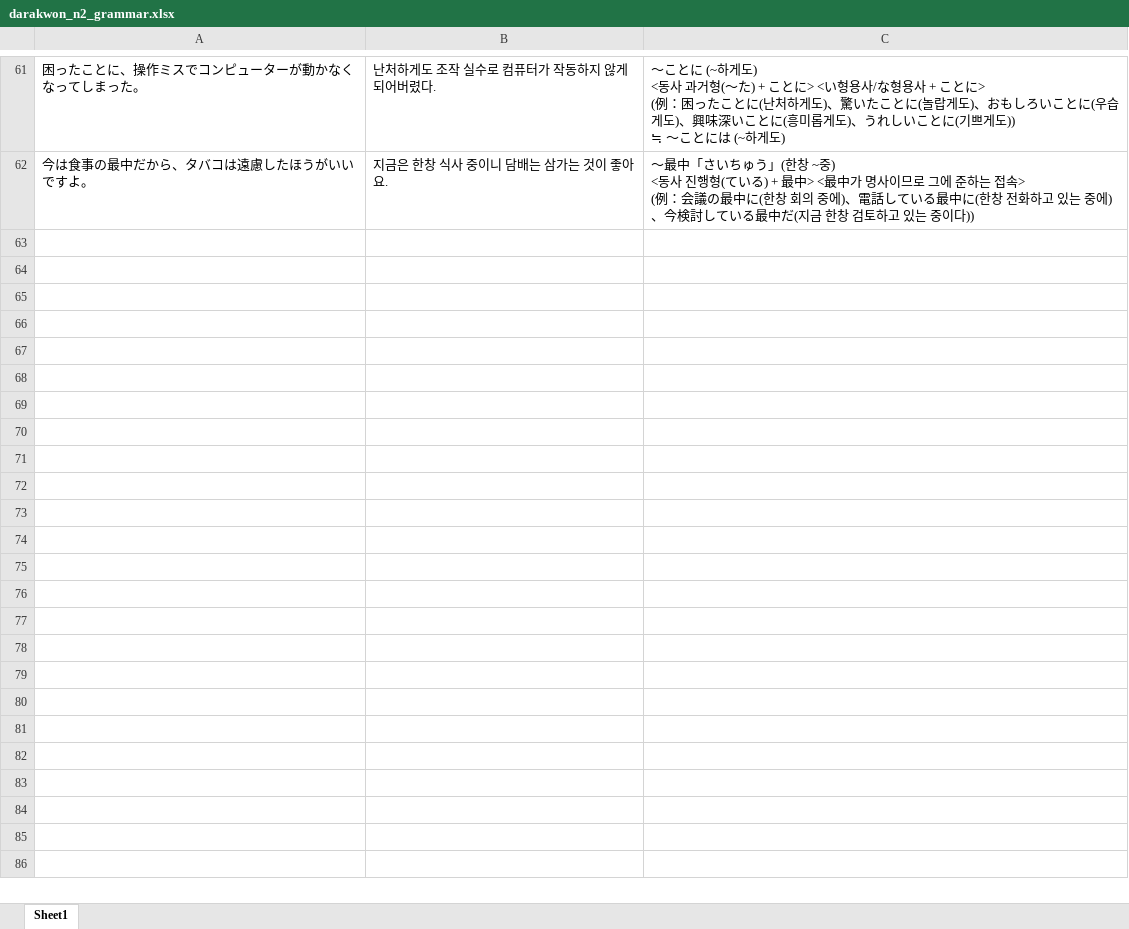
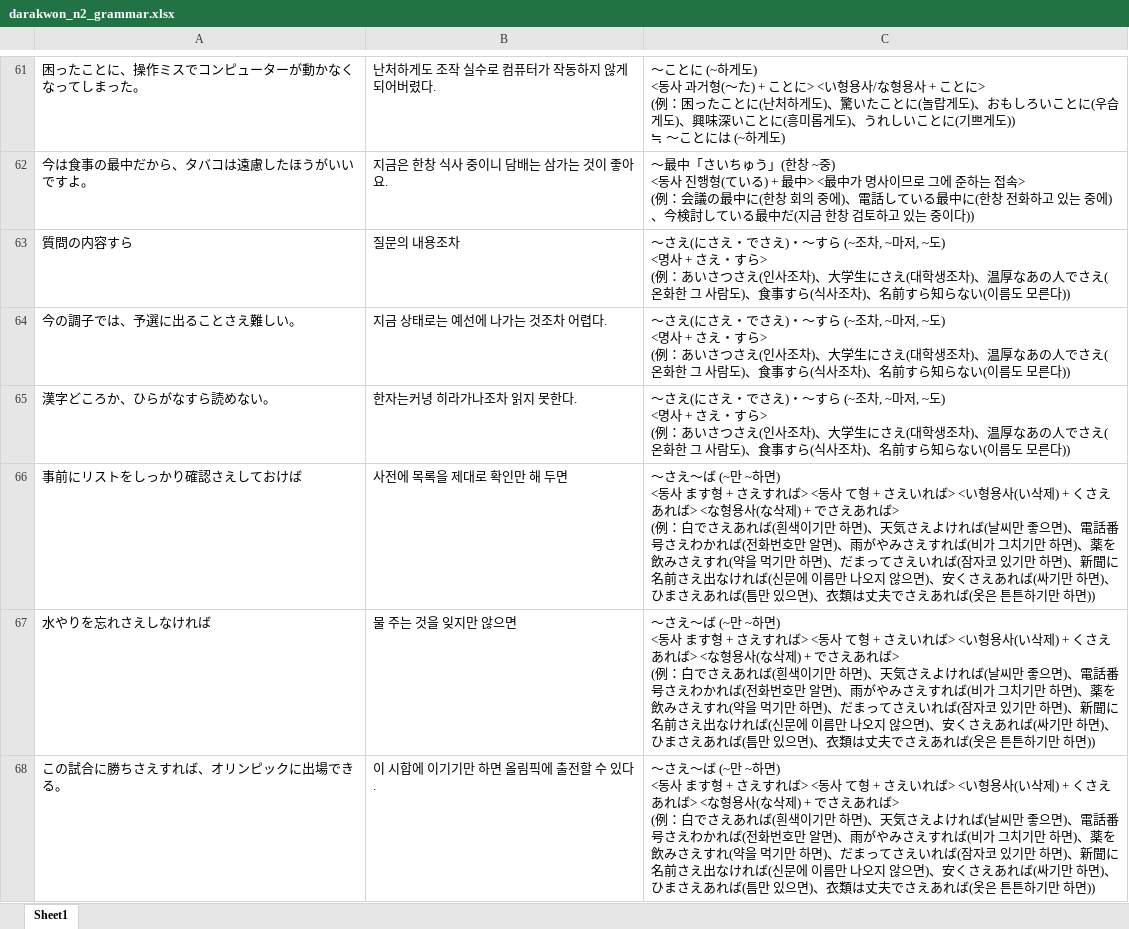
Before and after one commit to riparang/nihongo, an Excel workbook: anki_deque/darakwon_n2_grammar.xlsx, sheet Sheet1, drawn as a sheet; only a part is shown, gaps mark what is left out; values as stored, in another font and other column widths than the file's, no borders; ↵ is a line break in a cell; the diff covers the shown part only; the diff names each change by its address in the sheet, - before the commit and + after, or states it on an @@ line.

Commit message:
Update darakwon_n2_grammar.xlsx

```diff
--- a/anki_deque/darakwon_n2_grammar.xlsx (sheet Sheet1)
+++ b/anki_deque/darakwon_n2_grammar.xlsx (sheet Sheet1)
+row 63: 質問の内容すら | 질문의 내용조차 | ～さえ(にさえ・でさえ)・～すら (~조차, ~마저, ~도) ↵ <명사 + さえ・すら> ↵ (例：あいさつさえ(인사조차)、大学生にさえ(대학생조차)、温厚なあの人でさえ(온화한 그 사람도)、食事すら(식사조차)、名前すら知らない(이름도 모른다))
+row 64: 今の調子では、予選に出ることさえ難しい。 | 지금 상태로는 예선에 나가는 것조차 어렵다. | ～さえ(にさえ・でさえ)・～すら (~조차, ~마저, ~도) ↵ <명사 + さえ・すら> ↵ (例：あいさつさえ(인사조차)、大学生にさえ(대학생조차)、温厚なあの人でさえ(온화한 그 사람도)、食事すら(식사조차)、名前すら知らない(이름도 모른다))
+row 65: 漢字どころか、ひらがなすら読めない。 | 한자는커녕 히라가나조차 읽지 못한다. | ～さえ(にさえ・でさえ)・～すら (~조차, ~마저, ~도) ↵ <명사 + さえ・すら> ↵ (例：あいさつさえ(인사조차)、大学生にさえ(대학생조차)、温厚なあの人でさえ(온화한 그 사람도)、食事すら(식사조차)、名前すら知らない(이름도 모른다))
+row 66: 事前にリストをしっかり確認さえしておけば | 사전에 목록을 제대로 확인만 해 두면 | ～さえ～ば (~만 ~하면) ↵ <동사 ます형 + さえすれば> <동사 て형 + さえいれば> <い형용사(い삭제) + くさえあれば> <な형용사(な삭제) + でさえあれば> ↵ (例：白でさえあれば(흰색이기만 하면)、天気さえよければ(날씨만 좋으면)、電話番号さえわかれば(전화번호만 알면)、雨がやみさえすれば(비가 그치기만 하면)、薬を飲みさえすれ(약을 먹기만 하면)、だまってさえいれば(잠자코 있기만 하면)、新聞に名前さえ出なければ(신문에 이름만 나오지 않으면)、安くさえあれば(싸기만 하면)、ひまさえあれば(틈만 있으면)、衣類は丈夫でさえあれば(옷은 튼튼하기만 하면))
+row 67: 水やりを忘れさえしなければ | 물 주는 것을 잊지만 않으면 | ～さえ～ば (~만 ~하면) ↵ <동사 ます형 + さえすれば> <동사 て형 + さえいれば> <い형용사(い삭제) + くさえあれば> <な형용사(な삭제) + でさえあれば> ↵ (例：白でさえあれば(흰색이기만 하면)、天気さえよければ(날씨만 좋으면)、電話番号さえわかれば(전화번호만 알면)、雨がやみさえすれば(비가 그치기만 하면)、薬を飲みさえすれ(약을 먹기만 하면)、だまってさえいれば(잠자코 있기만 하면)、新聞に名前さえ出なければ(신문에 이름만 나오지 않으면)、安くさえあれば(싸기만 하면)、ひまさえあれば(틈만 있으면)、衣類は丈夫でさえあれば(옷은 튼튼하기만 하면))
+row 68: この試合に勝ちさえすれば、オリンピックに出場できる。 | 이 시합에 이기기만 하면 올림픽에 출전할 수 있다. | ～さえ～ば (~만 ~하면) ↵ <동사 ます형 + さえすれば> <동사 て형 + さえいれば> <い형용사(い삭제) + くさえあれば> <な형용사(な삭제) + でさえあれば> ↵ (例：白でさえあれば(흰색이기만 하면)、天気さえよければ(날씨만 좋으면)、電話番号さえわかれば(전화번호만 알면)、雨がやみさえすれば(비가 그치기만 하면)、薬を飲みさえすれ(약을 먹기만 하면)、だまってさえいれば(잠자코 있기만 하면)、新聞に名前さえ出なければ(신문에 이름만 나오지 않으면)、安くさえあれば(싸기만 하면)、ひまさえあれば(틈만 있으면)、衣類は丈夫でさえあれば(옷은 튼튼하기만 하면))
```
Also changed, not shown: 16 added rows elsewhere in this sheet.
